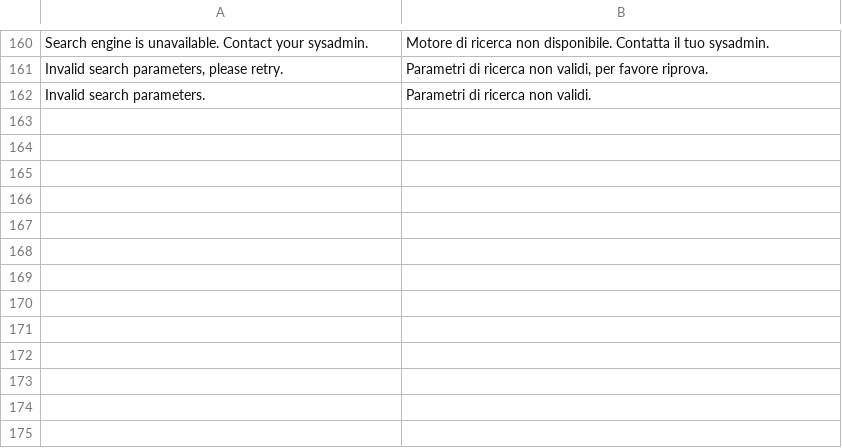
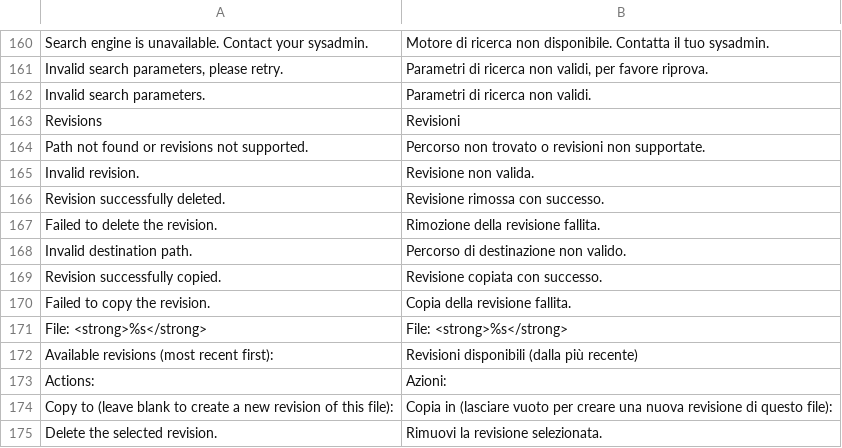
Before and after one commit to bvcsource/sxweb, a CSV file: application/languages/it.csv, drawn as a sheet; only a part is shown, gaps mark what is left out.

Commit message:
Revision support: added italian and english translations

```diff
--- a/application/languages/it.csv
+++ b/application/languages/it.csv
@@ -162 +162,14 @@
 "Invalid search parameters.","Parametri di ricerca non validi."
+"Revisions","Revisioni"
+"Path not found or revisions not supported.","Percorso non trovato o revisioni non supportate."
+"Invalid revision.","Revisione non valida."
+"Revision successfully deleted.","Revisione rimossa con successo."
+"Failed to delete the revision.","Rimozione della revisione fallita."
+"Invalid destination path.","Percorso di destinazione non valido."
+"Revision successfully copied.","Revisione copiata con successo."
+"Failed to copy the revision.","Copia della revisione fallita."
+"File: <strong>%s</strong>","File: <strong>%s</strong>"
+"Available revisions (most recent first):","Revisioni disponibili (dalla più recente)"
+"Actions:","Azioni:"
+"Copy to (leave blank to create a new revision of this file):","Copia in (lasciare vuoto per creare una nuova revisione di questo file):"
+"Delete the selected revision.","Rimuovi la revisione selezionata."
```
Also changed, not shown: application/languages/en.csv.
